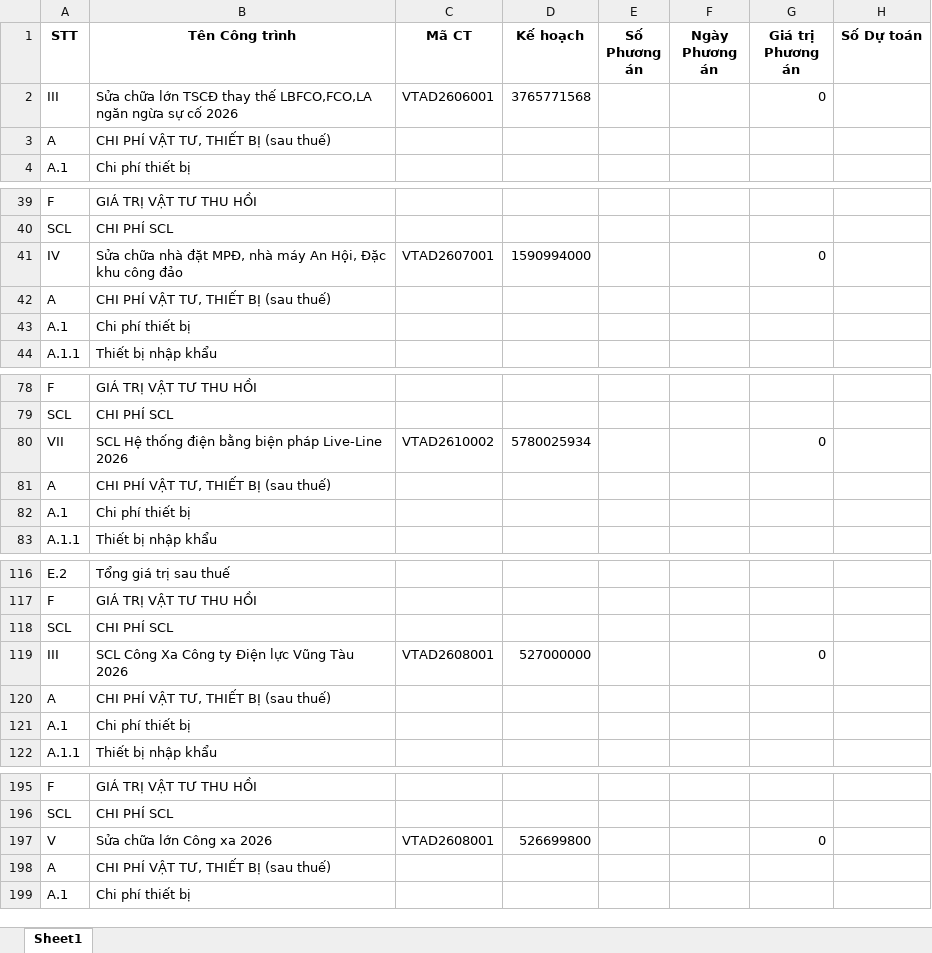
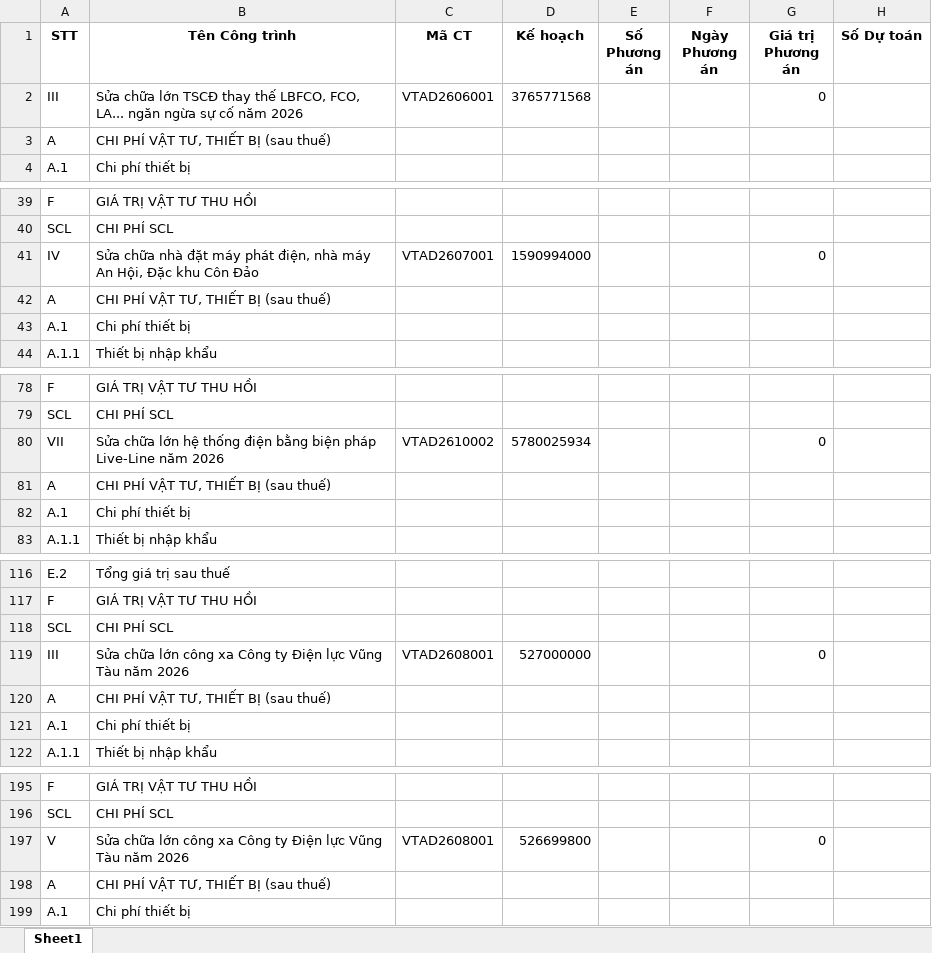
Before and after one commit to tuanhoangminhxx812-arch/QuanLy_SCL, an Excel workbook: database_cong_trinh.xlsx, sheet Sheet1, drawn as a sheet; only a part is shown, gaps mark what is left out; values as stored, in another font and other column widths than the file's, no borders; the diff covers the shown part only; the diff names each change by its address in the sheet, - before the commit and + after, or states it on an @@ line.

Commit message:
Cap nhat du lieu - 08/05/2026  8:49

```diff
--- a/database_cong_trinh.xlsx (sheet Sheet1)
+++ b/database_cong_trinh.xlsx (sheet Sheet1)
-B2 (Tên Công trình): …thay thế LBFCO,FCO,LA ngăn ngừa sự cố 2026
+B2 (Tên Công trình): …thay thế LBFCO, FCO, LA... ngăn ngừa sự cố năm 2026
-B41 (Tên Công trình): …nhà đặt MPĐ, nhà máy An Hội, Đặc khu công đảo
+B41 (Tên Công trình): …nhà đặt máy phát điện, nhà máy An Hội, Đặc khu Côn Đảo
-B80 (Tên Công trình): SCL Hệ thống điện bằng biện pháp Live-Line 2026
+B80 (Tên Công trình): Sửa chữa lớn hệ thống điện bằng biện pháp Live-Line năm 2026
-B119 (Tên Công trình): SCL Công Xa Công ty Điện lực Vũng Tàu 2026
+B119 (Tên Công trình): Sửa chữa lớn công xa Công ty Điện lực Vũng Tàu năm 2026
-B197 (Tên Công trình): Sửa chữa lớn Công xa 2026
+B197 (Tên Công trình): Sửa chữa lớn công xa Công ty Điện lực Vũng Tàu năm 2026
```
Also changed, not shown: 5 edited cells elsewhere in this sheet.
